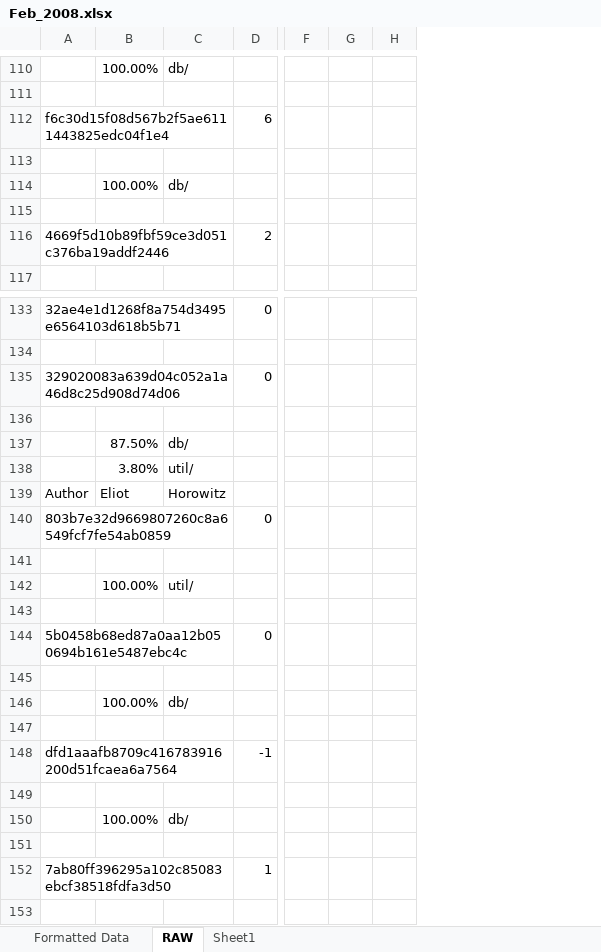
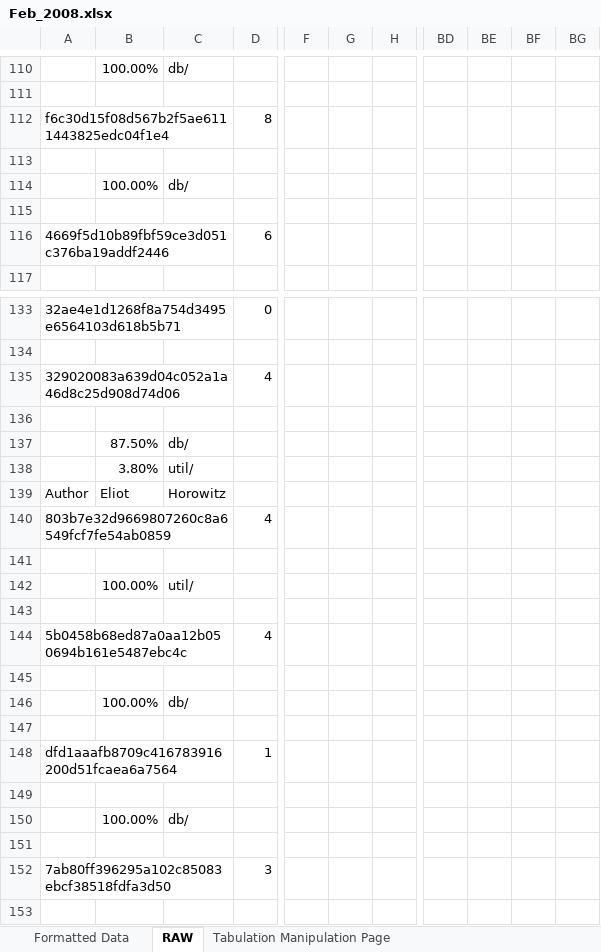
Before and after one commit to alexbrylov1994/OpenSoftwareResearch, an Excel workbook: Feb_2008.xlsx, sheet RAW, drawn as a sheet; only a part is shown, gaps mark what is left out; values as stored, in another font and other column widths than the file's, no borders; removed rows and columns are numbered as before the commit, all else as after; the diff covers the shown part only; the diff names each change by its address in the sheet, - before the commit and + after, or states it on an @@ line.

```diff
--- a/Feb_2008.xlsx (sheet RAW)
+++ b/Feb_2008.xlsx (sheet RAW)
-sheet tab: Sheet1
+sheet tab: Tabulation Manipulation Page
-column F, empty
-column G, empty
-column H, empty
+column F, empty
+column G, empty
+column H, empty
+column BD, empty
+column BE, empty
+column BF, empty
+column BG, empty
-D112: 6
+D112: 8
-D116: 2
+D116: 6
-D135: 0
+D135: 4
-D140: 0
+D140: 4
-D144: 0
+D144: 4
-D148: -1
+D148: 1
-D152: 1
+D152: 3
```
Also changed, not shown: 3 added rows, 3 removed rows and 86 edited cells elsewhere in this sheet, sheet Formatted Data, formulas that keep their value, Jan_2008_Sample.xlsx, 2 other files.
